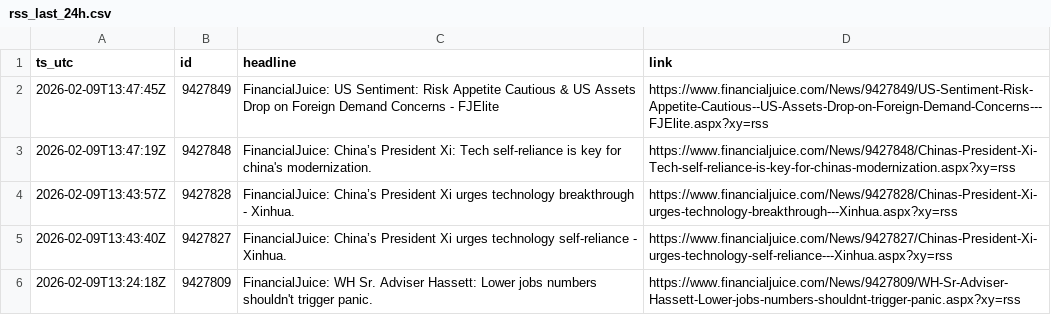
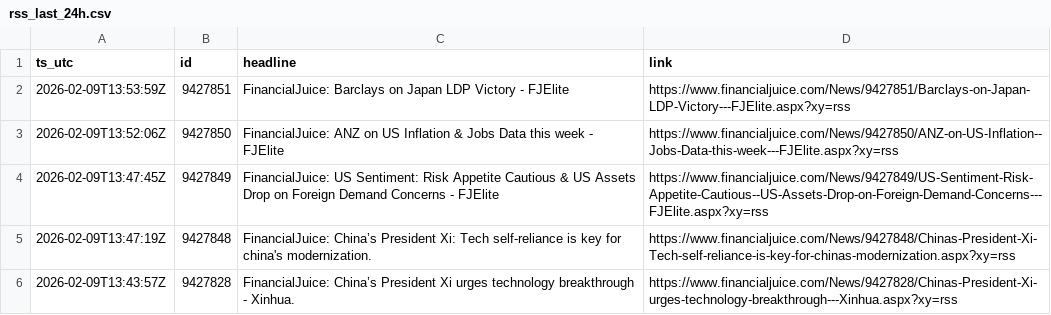
Before and after one commit to QaSH-data/econ-data, a CSV file: data/news/rss/rss_last_24h.csv, drawn as a sheet; only a part is shown; the shorter side is filled out with more unchanged rows; the diff names each change by its address in the sheet, - before the commit and + after, or states it on an @@ line.

```diff
--- a/data/news/rss/rss_last_24h.csv
+++ b/data/news/rss/rss_last_24h.csv
+row 2: 2026-02-09T13:53:59Z | 9427851 | FinancialJuice: Barclays on Japan LDP Victory - FJElite | https://www.financialjuice.com/News/9427851/Barclays-on-Japan-LDP-Victory---FJElite.aspx?xy=rss
+row 3: 2026-02-09T13:52:06Z | 9427850 | FinancialJuice: ANZ on US Inflation & Jobs Data this week - FJElite | https://www.financialjuice.com/News/9427850/ANZ-on-US-Inflation--Jobs-Data-this-week---FJElite.aspx?xy=rss
```
Also changed, not shown: data/polymarket/fed_odds_latest.csv, data/polymarket/history/2026-01.csv, 3 other files.
